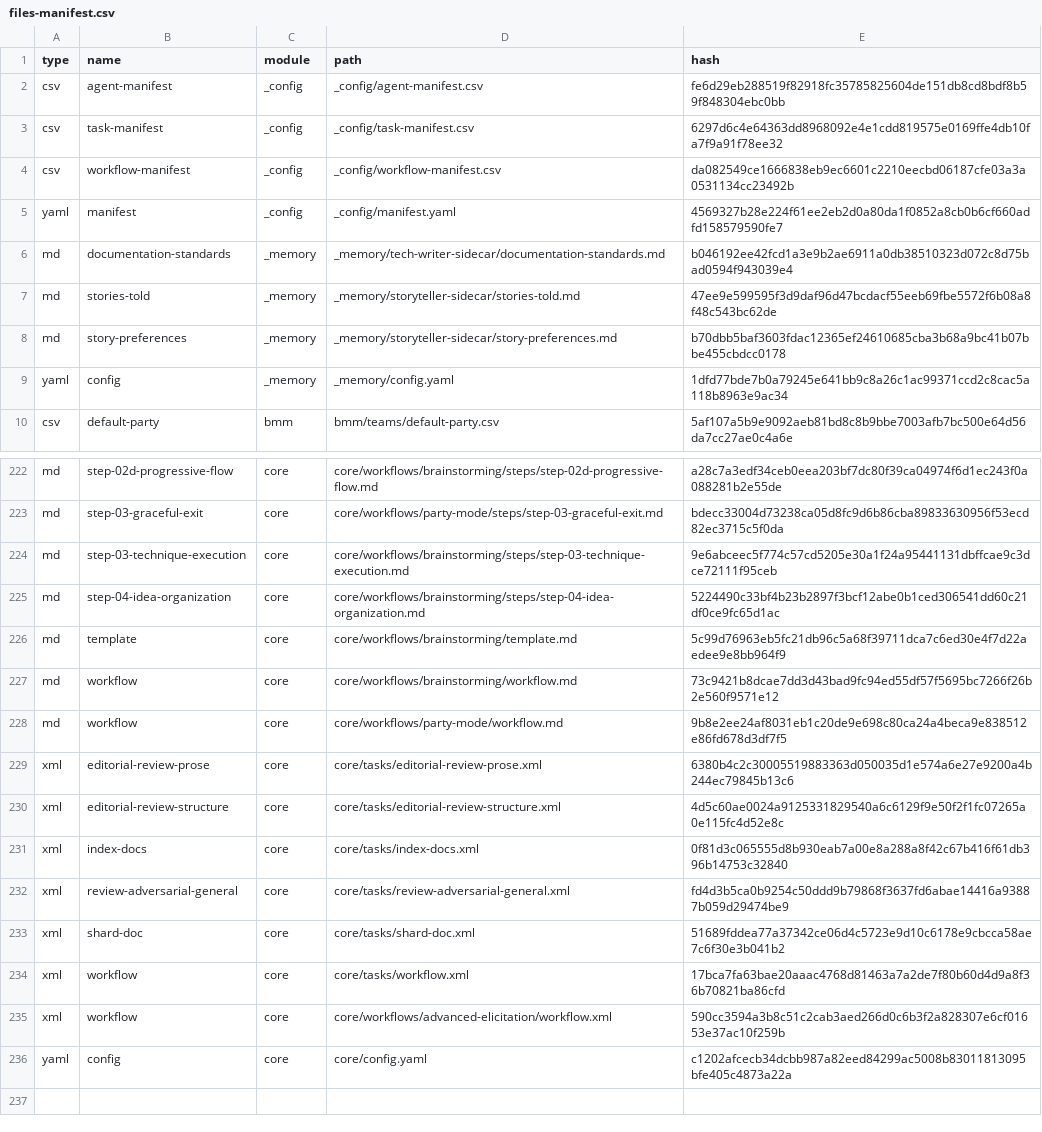
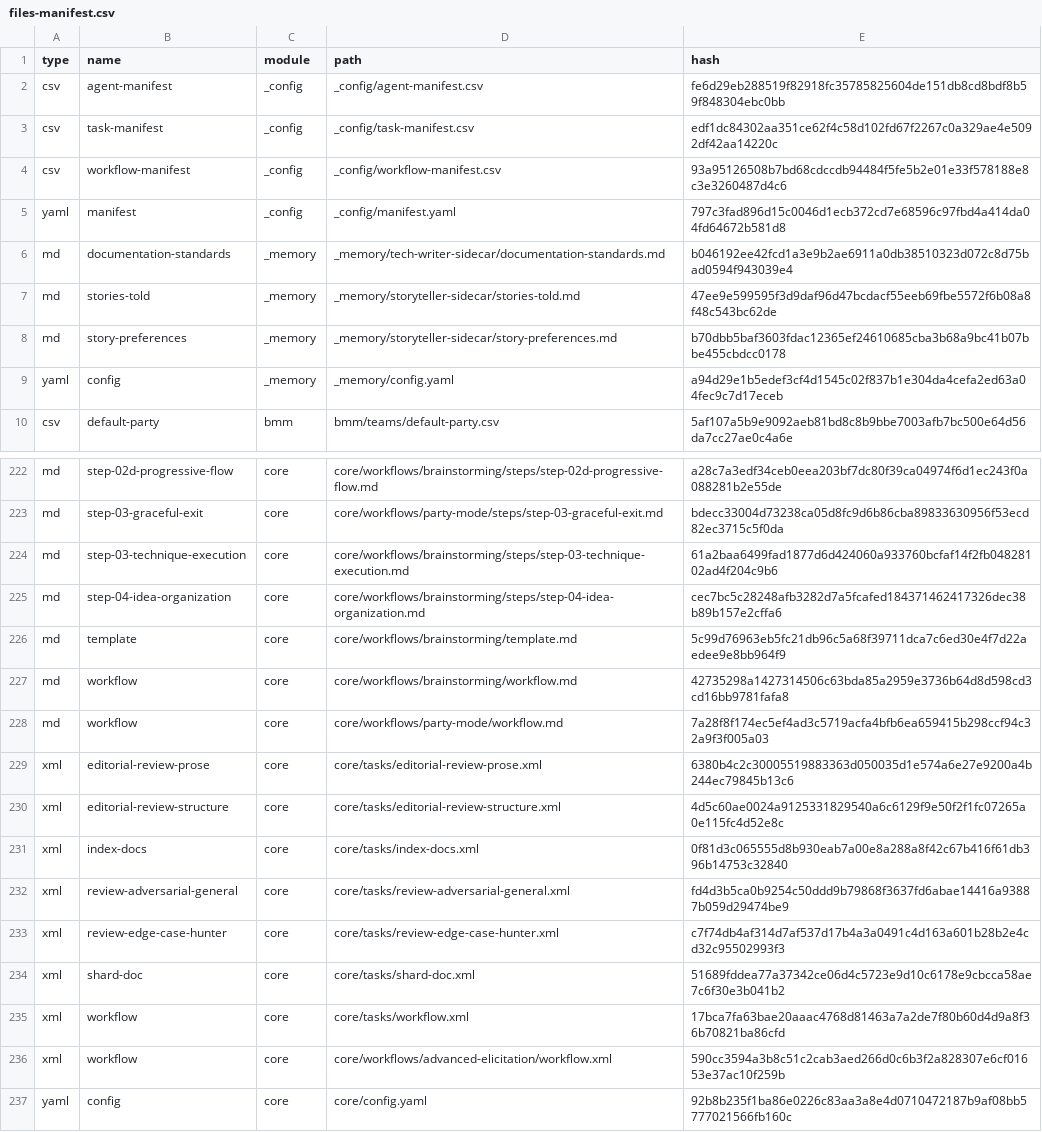
Before and after one commit to AndreyKirov777/Requirements-management, a CSV file: _bmad/_config/files-manifest.csv, drawn as a sheet; only a part is shown, gaps mark what is left out; the diff covers the shown part only.

```diff
--- a/_bmad/_config/files-manifest.csv
+++ b/_bmad/_config/files-manifest.csv
@@ -2,5 +2,5 @@ type,name,module,path,hash
 "csv","agent-manifest","_config","_config/agent-manifest.csv","fe6d29eb288519f82918fc35785825604de151db8cd8bdf8b59f848304ebc0bb"
-"csv","task-manifest","_config","_config/task-manifest.csv","6297d6c4e64363dd8968092e4e1cdd819575e0169ffe4db10fa7f9a91f78ee32"
-"csv","workflow-manifest","_config","_config/workflow-manifest.csv","da082549ce1666838eb9ec6601c2210eecbd06187cfe03a3a0531134cc23492b"
-"yaml","manifest","_config","_config/manifest.yaml","4569327b28e224f61ee2eb2d0a80da1f0852a8cb0b6cf660adfd158579590fe7"
+"csv","task-manifest","_config","_config/task-manifest.csv","edf1dc84302aa351ce62f4c58d102fd67f2267c0a329ae4e5092df42aa14220c"
+"csv","workflow-manifest","_config","_config/workflow-manifest.csv","93a95126508b7bd68cdccdb94484f5fe5b2e01e33f578188e8c3e3260487d4c6"
+"yaml","manifest","_config","_config/manifest.yaml","797c3fad896d15c0046d1ecb372cd7e68596c97fbd4a414da04fd64672b581d8"
 "md","documentation-standards","_memory","_memory/tech-writer-sidecar/documentation-standards.md","b046192ee42fcd1a3e9b2ae6911a0db38510323d072c8d75bad0594f943039e4"
@@ -8,3 +8,3 @@ type,name,module,path,hash
 "md","story-preferences","_memory","_memory/storyteller-sidecar/story-preferences.md","b70dbb5baf3603fdac12365ef24610685cba3b68a9bc41b07bbe455cbdcc0178"
-"yaml","config","_memory","_memory/config.yaml","1dfd77bde7b0a79245e641bb9c8a26c1ac99371ccd2c8cac5a118b8963e9ac34"
+"yaml","config","_memory","_memory/config.yaml","a94d29e1b5edef3cf4d1545c02f837b1e304da4cefa2ed63a04fec9c7d17eceb"
 "csv","default-party","bmm","bmm/teams/default-party.csv","5af107a5b9e9092aeb81bd8c8b9bbe7003afb7bc500e64d56da7cc27ae0c4a6e"
@@ -223,7 +223,7 @@ type,name,module,path,hash
 "md","step-03-graceful-exit","core","core/workflows/party-mode/steps/step-03-graceful-exit.md","bdecc33004d73238ca05d8fc9d6b86cba89833630956f53ecd82ec3715c5f0da"
-"md","step-03-technique-execution","core","core/workflows/brainstorming/steps/step-03-technique-execution.md","9e6abceec5f774c57cd5205e30a1f24a95441131dbffcae9c3dce72111f95ceb"
-"md","step-04-idea-organization","core","core/workflows/brainstorming/steps/step-04-idea-organization.md","5224490c33bf4b23b2897f3bcf12abe0b1ced306541dd60c21df0ce9fc65d1ac"
+"md","step-03-technique-execution","core","core/workflows/brainstorming/steps/step-03-technique-execution.md","61a2baa6499fad1877d6d424060a933760bcfaf14f2fb04828102ad4f204c9b6"
+"md","step-04-idea-organization","core","core/workflows/brainstorming/steps/step-04-idea-organization.md","cec7bc5c28248afb3282d7a5fcafed184371462417326dec38b89b157e2cffa6"
 "md","template","core","core/workflows/brainstorming/template.md","5c99d76963eb5fc21db96c5a68f39711dca7c6ed30e4f7d22aedee9e8bb964f9"
-"md","workflow","core","core/workflows/brainstorming/workflow.md","73c9421b8dcae7dd3d43bad9fc94ed55df57f5695bc7266f26b2e560f9571e12"
-"md","workflow","core","core/workflows/party-mode/workflow.md","9b8e2ee24af8031eb1c20de9e698c80ca24a4beca9e838512e86fd678d3df7f5"
+"md","workflow","core","core/workflows/brainstorming/workflow.md","42735298a1427314506c63bda85a2959e3736b64d8d598cd3cd16bb9781fafa8"
+"md","workflow","core","core/workflows/party-mode/workflow.md","7a28f8f174ec5ef4ad3c5719acfa4bfb6ea659415b298ccf94c32a9f3f005a03"
 "xml","editorial-review-prose","core","core/tasks/editorial-review-prose.xml","6380b4c2c30005519883363d050035d1e574a6e27e9200a4b244ec79845b13c6"
@@ -232,2 +232,3 @@ type,name,module,path,hash
 "xml","review-adversarial-general","core","core/tasks/review-adversarial-general.xml","fd4d3b5ca0b9254c50ddd9b79868f3637fd6abae14416a93887b059d29474be9"
+"xml","review-edge-case-hunter","core","core/tasks/review-edge-case-hunter.xml","c7f74db4af314d7af537d17b4a3a0491c4d163a601b28b2e4cd32c95502993f3"
 "xml","shard-doc","core","core/tasks/shard-doc.xml","51689fddea77a37342ce06d4c5723e9d10c6178e9cbcca58ae7c6f30e3b041b2"
@@ -235,2 +236,2 @@ type,name,module,path,hash
 "xml","workflow","core","core/workflows/advanced-elicitation/workflow.xml","590cc3594a3b8c51c2cab3aed266d0c6b3f2a828307e6cf01653e37ac10f259b"
-"yaml","config","core","core/config.yaml","c1202afcecb34dcbb987a82eed84299ac5008b83011813095bfe405c4873a22a"
+"yaml","config","core","core/config.yaml","92b8b235f1ba86e0226c83aa3a8e4d0710472187b9af08bb5777021566fb160c"
```
Also changed, not shown: 6 edited cells elsewhere in this file, _bmad/_config/bmad-help.csv, _bmad/_config/task-manifest.csv, 48 other files.
